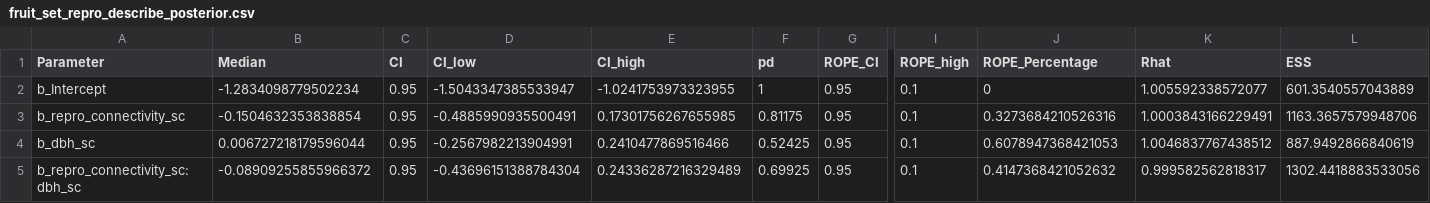
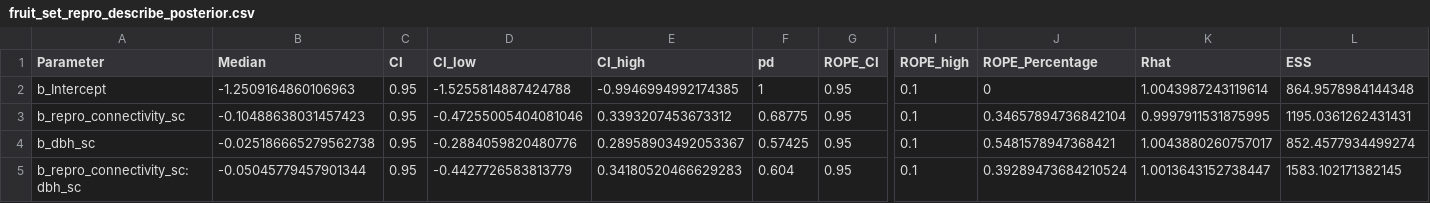
Before and after one commit to ee-jackson/wytham-hawthorn, a CSV file: output/results/fruit_set_repro_describe_posterior.csv, drawn as a sheet; only a part is shown, gaps mark what is left out; the diff names each change by its address in the sheet, - before the commit and + after, or states it on an @@ line.

Commit message:
don't include neighbours in fruit set

```diff
--- a/output/results/fruit_set_repro_describe_posterior.csv
+++ b/output/results/fruit_set_repro_describe_posterior.csv
-B2 (Median): -1.2834098779502234
+B2 (Median): -1.2509164860106963
-D2 (CI_low): -1.5043347385533947
+D2 (CI_low): -1.5255814887424788
-E2 (CI_high): -1.0241753973323955
+E2 (CI_high): -0.9946994992174385
-K2 (Rhat): 1.005592338572077
+K2 (Rhat): 1.0043987243119614
-L2 (ESS): 601.3540557043889
+L2 (ESS): 864.9578984144348
-B3 (Median): -0.1504632353838854
+B3 (Median): -0.10488638031457423
-D3 (CI_low): -0.4885990935500491
+D3 (CI_low): -0.47255005404081046
-E3 (CI_high): 0.17301756267655985
+E3 (CI_high): 0.3393207453673312
-F3 (pd): 0.81175
+F3 (pd): 0.68775
-J3 (ROPE_Percentage): 0.3273684210526316
+J3 (ROPE_Percentage): 0.34657894736842104
-K3 (Rhat): 1.0003843166229491
+K3 (Rhat): 0.9997911531875995
-L3 (ESS): 1163.3657579948706
+L3 (ESS): 1195.0361262431431
-B4 (Median): 0.006727218179596044
+B4 (Median): -0.025186665279562738
-D4 (CI_low): -0.2567982213904991
+D4 (CI_low): -0.2884059820480776
-E4 (CI_high): 0.2410477869516466
+E4 (CI_high): 0.28958903492053367
-F4 (pd): 0.52425
+F4 (pd): 0.57425
-J4 (ROPE_Percentage): 0.6078947368421053
+J4 (ROPE_Percentage): 0.5481578947368421
-K4 (Rhat): 1.0046837767438512
+K4 (Rhat): 1.0043880260757017
-L4 (ESS): 887.9492866840619
+L4 (ESS): 852.4577934499274
-B5 (Median): -0.08909255855966372
+B5 (Median): -0.05045779457901344
-D5 (CI_low): -0.43696151388784304
+D5 (CI_low): -0.4427726583813779
-E5 (CI_high): 0.24336287216329489
+E5 (CI_high): 0.34180520466629283
-F5 (pd): 0.69925
+F5 (pd): 0.604
-J5 (ROPE_Percentage): 0.4147368421052632
+J5 (ROPE_Percentage): 0.39289473684210524
-K5 (Rhat): 0.999582562818317
+K5 (Rhat): 1.0013643152738447
-L5 (ESS): 1302.4418883533056
+L5 (ESS): 1583.102171382145
```
Also changed, not shown: output/results/fruit_set_tot_describe_posterior.csv, 10 other files.
